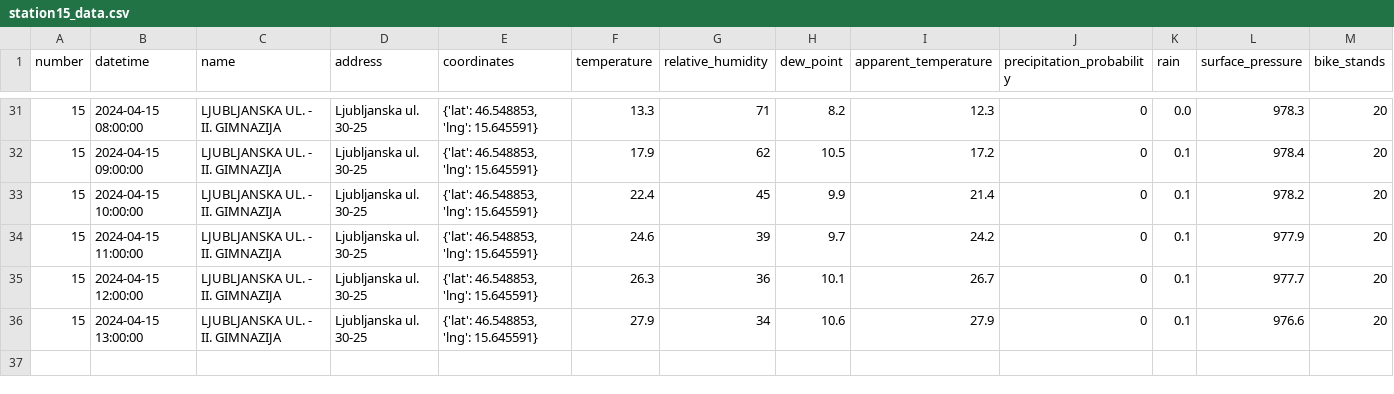
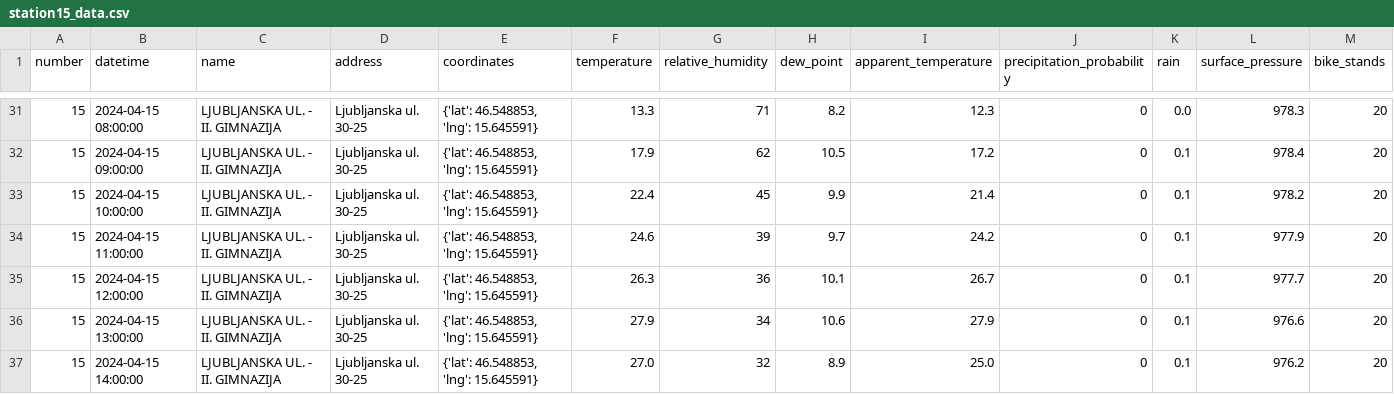
Before and after one commit to ChiefPatrik/mBikePredictions, a CSV file: data/processed/station15_data.csv, drawn as a sheet; only a part is shown, gaps mark what is left out; rows hold the shown columns only; the diff names each change by its address in the sheet, - before the commit and + after, or states it on an @@ line.

```diff
--- a/data/processed/station15_data.csv
+++ b/data/processed/station15_data.csv
+row 37: 15 | 2024-04-15 14:00:00 | LJUBLJANSKA UL. - II. GIMNAZIJA | Ljubljanska ul. 30-25 | {'lat': 46.548853, 'lng': 15.645591} | 27.0 | 32 | 8.9 | 25.0 | 0 | 0.1 | 976.2 | 20
```
Also changed, not shown: data/processed/station13_data.csv, data/processed/station1_data.csv, 28 other files.
